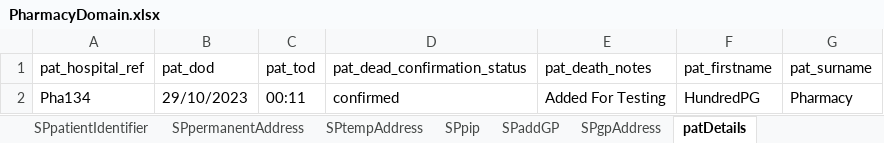
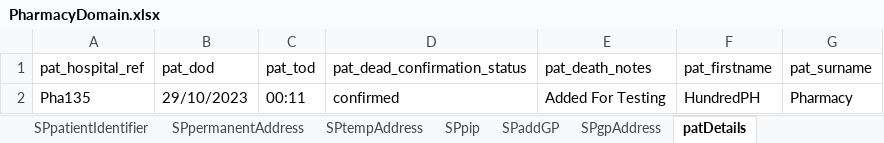
Before and after one commit to manojvyavahare27/C4Automation, an Excel workbook: ExcelFiles/PharmacyDomain.xlsx, sheet patDetails, drawn as a sheet; values as stored, in another font and other column widths than the file's, no borders; the diff names each change by its address in the sheet, - before the commit and + after, or states it on an @@ line.

```diff
--- a/ExcelFiles/PharmacyDomain.xlsx (sheet patDetails)
+++ b/ExcelFiles/PharmacyDomain.xlsx (sheet patDetails)
-A2 (pat_hospital_ref): Pha134
+A2 (pat_hospital_ref): Pha135
-F2 (pat_firstname): HundredPG
+F2 (pat_firstname): HundredPH
```
Also changed, not shown: sheet patientIdentifier, sheet addPatient, sheet editPatient, ExcelFiles/PatientDomain.xlsx, 4 other files.
